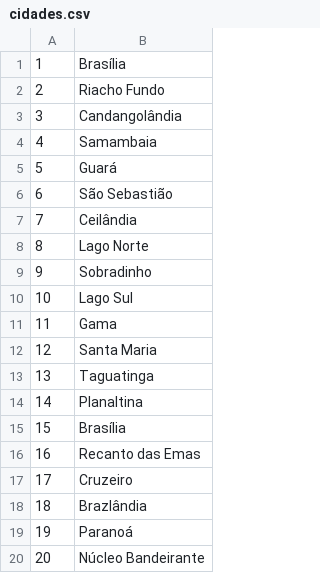
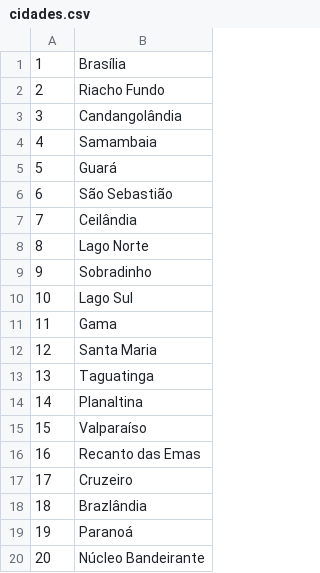
Before and after one commit to EDAII/Lista1_AndreGoretti_IanRocha, a CSV file: cidades.csv, drawn as a sheet; the diff names each change by its address in the sheet, - before the commit and + after, or states it on an @@ line.

Commit message:
Removendo repetição de Brasília no CSV

```diff
--- a/cidades.csv
+++ b/cidades.csv
-B15: Brasília
+B15: Valparaíso
```
